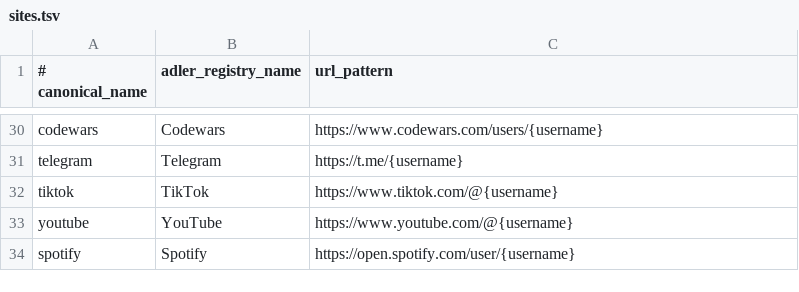
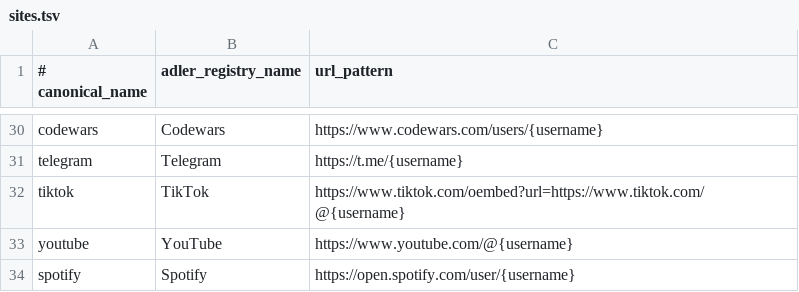
Before and after one commit to commit3296/adler, a TSV file: bench/sites.tsv, drawn as a sheet; only a part is shown, gaps mark what is left out.

```diff
--- a/bench/sites.tsv
+++ b/bench/sites.tsv
@@ -31,3 +31,3 @@ codewars	Codewars	https://www.codewars.com/users/{username}
 telegram	Telegram	https://t.me/{username}
-tiktok	TikTok	https://www.tiktok.com/@{username}
+tiktok	TikTok	https://www.tiktok.com/oembed?url=https://www.tiktok.com/@{username}
 youtube	YouTube	https://www.youtube.com/@{username}
```
Also changed, not shown: 17 other files.
